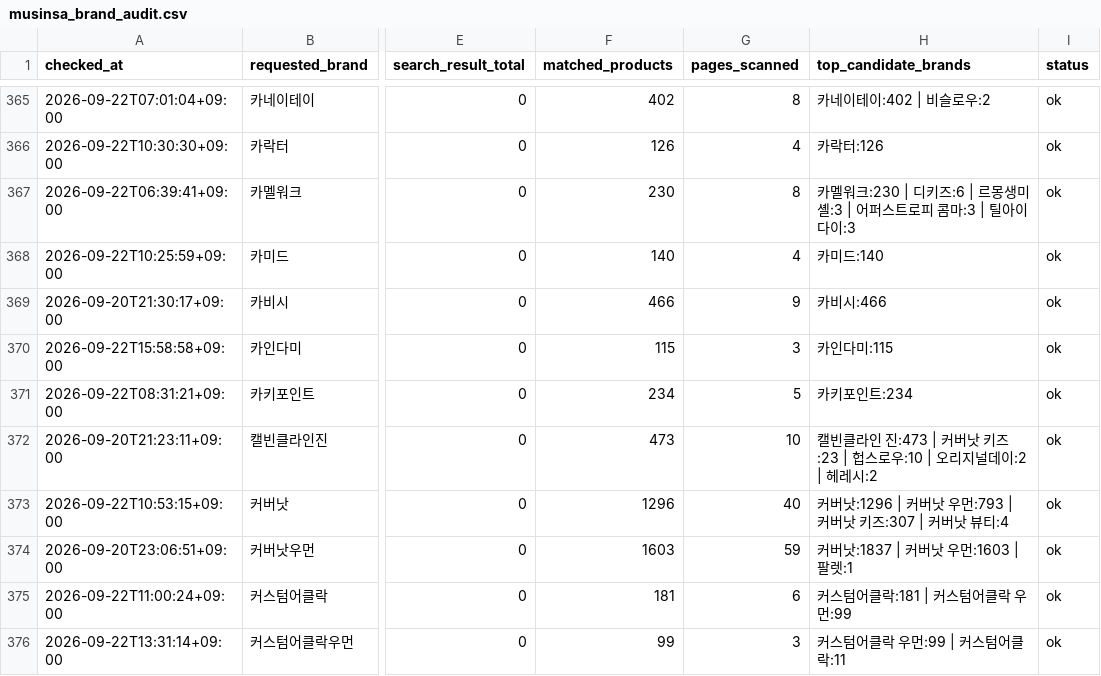
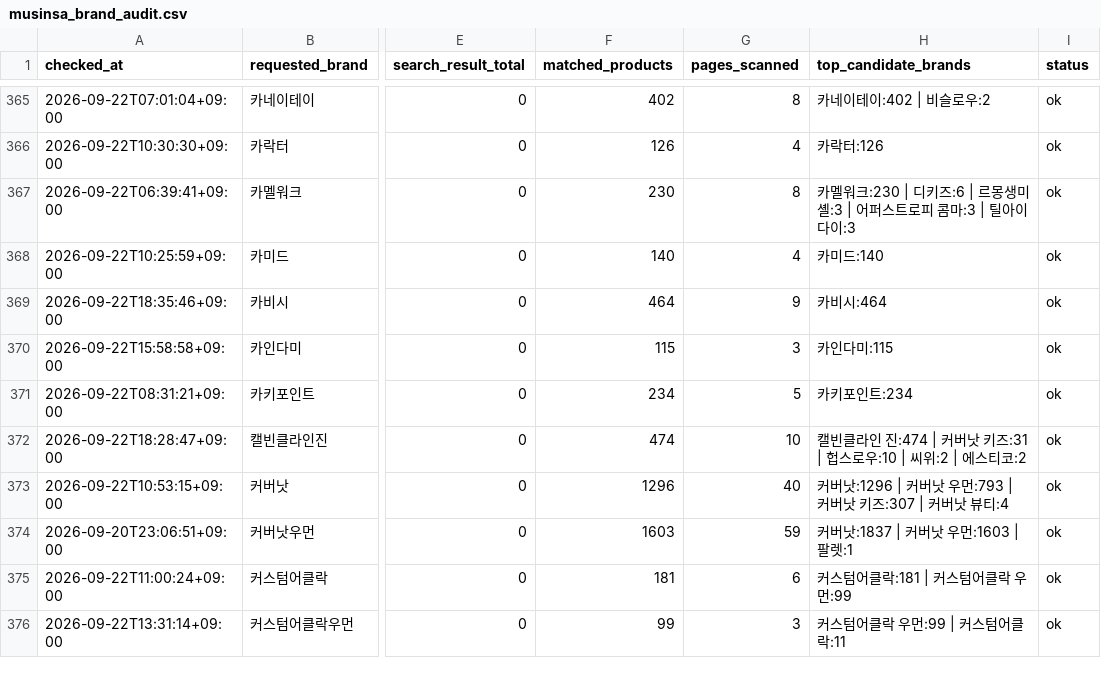
Before and after one commit to kwj-lab/-, a CSV file: musinsa_brand_audit.csv, drawn as a sheet; only a part is shown, gaps mark what is left out; the diff covers the shown part only; the diff names each change by its address in the sheet, - before the commit and + after, or states it on an @@ line.

```diff
--- a/musinsa_brand_audit.csv
+++ b/musinsa_brand_audit.csv
-A369 (checked_at): 2026-09-20T21:30:17+09:00
+A369 (checked_at): 2026-09-22T18:35:46+09:00
-F369 (matched_products): 466
+F369 (matched_products): 464
-H369 (top_candidate_brands): 카비시:466
+H369 (top_candidate_brands): 카비시:464
-A372 (checked_at): 2026-09-20T21:23:11+09:00
+A372 (checked_at): 2026-09-22T18:28:47+09:00
-F372 (matched_products): 473
+F372 (matched_products): 474
-H372 (top_candidate_brands): …라인 진:473 | 커버낫 키즈:23 | 헙스로우:10 | 오리지널데이:2 | 헤레시:2
+H372 (top_candidate_brands): …라인 진:474 | 커버낫 키즈:31 | 헙스로우:10 | 씨위:2 | 에스티코:2
```
Also changed, not shown: 146 edited cells elsewhere in this file, 2 other files.
